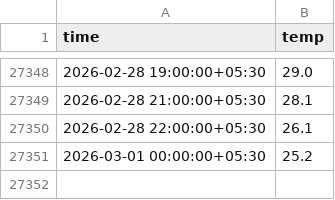
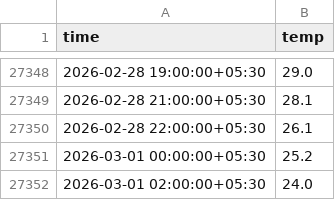
Before and after one commit to Shashank-kalasani/Predict_weather, a CSV file: data/live_weather.csv, drawn as a sheet; only a part is shown, gaps mark what is left out; the diff names each change by its address in the sheet, - before the commit and + after, or states it on an @@ line.

```diff
--- a/data/live_weather.csv
+++ b/data/live_weather.csv
+row 27352: 2026-03-01 02:00:00+05:30 | 24.0
```
